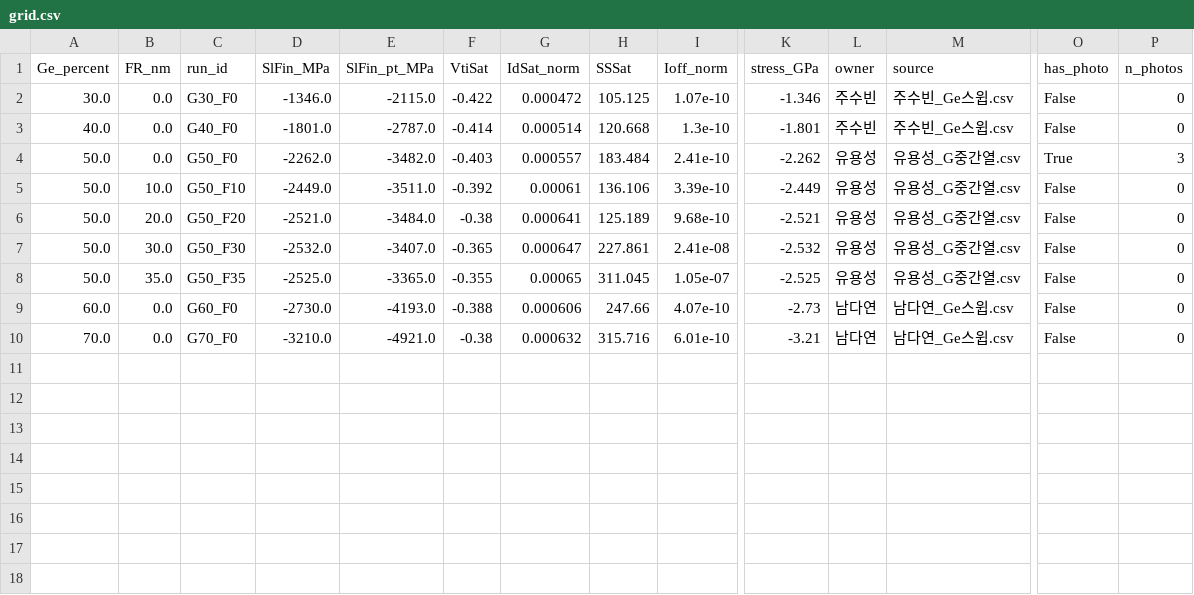
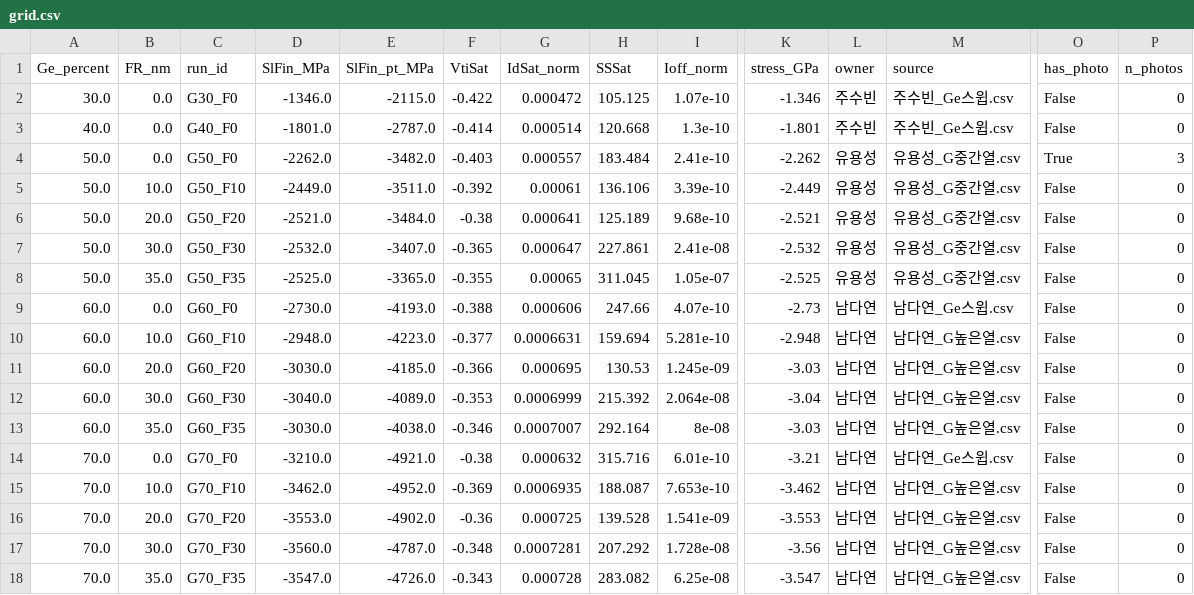
Before and after one commit to ryu980920/Share, a CSV file: analysis/grid.csv, drawn as a sheet; only a part is shown, gaps mark what is left out; rows hold the shown columns only; the diff names each change by its address in the sheet, - before the commit and + after, or states it on an @@ line.

Commit message:
data: #15(남다연 Ge높은열 전체) 반영 — 격자 17/25(68%), gm포화 패턴 재현 확인

```diff
--- a/analysis/grid.csv
+++ b/analysis/grid.csv
+row 10: 60.0 | 10.0 | G60_F10 | -2948.0 | -4223.0 | -0.377 | 0.0006631 | 159.694 | 5.281e-10 | -2.948 | 남다연 | 남다연_G높은열.csv | False | 0
+row 11: 60.0 | 20.0 | G60_F20 | -3030.0 | -4185.0 | -0.366 | 0.000695 | 130.53 | 1.245e-09 | -3.03 | 남다연 | 남다연_G높은열.csv | False | 0
+row 12: 60.0 | 30.0 | G60_F30 | -3040.0 | -4089.0 | -0.353 | 0.0006999 | 215.392 | 2.064e-08 | -3.04 | 남다연 | 남다연_G높은열.csv | False | 0
+row 13: 60.0 | 35.0 | G60_F35 | -3030.0 | -4038.0 | -0.346 | 0.0007007 | 292.164 | 8e-08 | -3.03 | 남다연 | 남다연_G높은열.csv | False | 0
+row 15: 70.0 | 10.0 | G70_F10 | -3462.0 | -4952.0 | -0.369 | 0.0006935 | 188.087 | 7.653e-10 | -3.462 | 남다연 | 남다연_G높은열.csv | False | 0
+row 16: 70.0 | 20.0 | G70_F20 | -3553.0 | -4902.0 | -0.36 | 0.000725 | 139.528 | 1.541e-09 | -3.553 | 남다연 | 남다연_G높은열.csv | False | 0
+row 17: 70.0 | 30.0 | G70_F30 | -3560.0 | -4787.0 | -0.348 | 0.0007281 | 207.292 | 1.728e-08 | -3.56 | 남다연 | 남다연_G높은열.csv | False | 0
+row 18: 70.0 | 35.0 | G70_F35 | -3547.0 | -4726.0 | -0.343 | 0.000728 | 283.082 | 6.25e-08 | -3.547 | 남다연 | 남다연_G높은열.csv | False | 0
```
Also changed, not shown: 3 other files.
